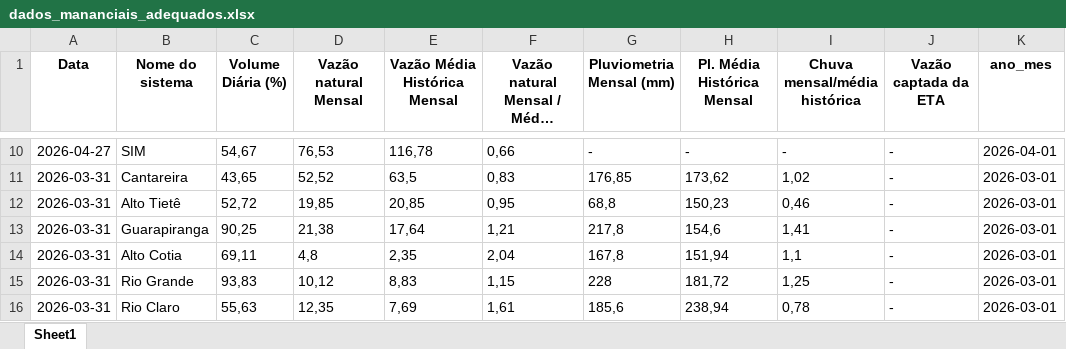
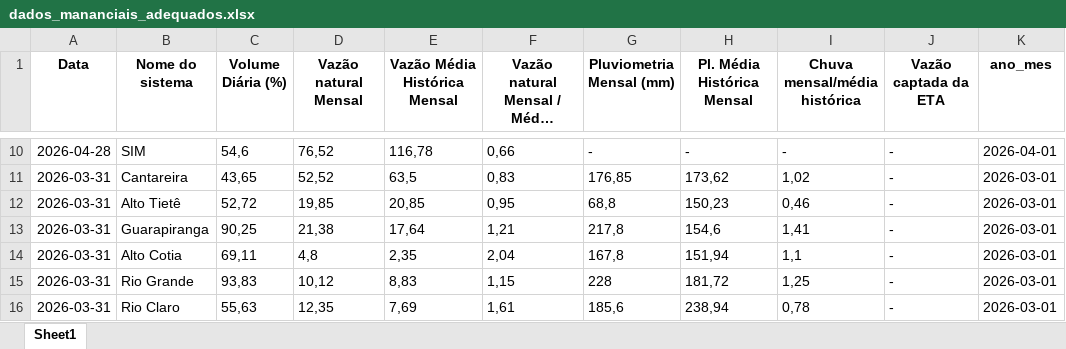
Before and after one commit to BIT-Analytics/extract_sabesp, an Excel workbook: resultados/dados_mananciais_adequados.xlsx, sheet Sheet1, drawn as a sheet; only a part is shown, gaps mark what is left out; long unchanged cells end in …; values as stored, in another font and other column widths than the file's, no borders; the diff covers the shown part only; the diff names each change by its address in the sheet, - before the commit and + after, or states it on an @@ line.

```diff
--- a/resultados/dados_mananciais_adequados.xlsx (sheet Sheet1)
+++ b/resultados/dados_mananciais_adequados.xlsx (sheet Sheet1)
-A10 (Data): 2026-04-27
+A10 (Data): 2026-04-28
-C10 (Volume Diária (%)): 54,67
+C10 (Volume Diária (%)): 54,6
-D10 (Vazão natural Mensal): 76,53
+D10 (Vazão natural Mensal): 76,52
```
Also changed, not shown: 38 edited cells elsewhere in this sheet, 2 other files.
